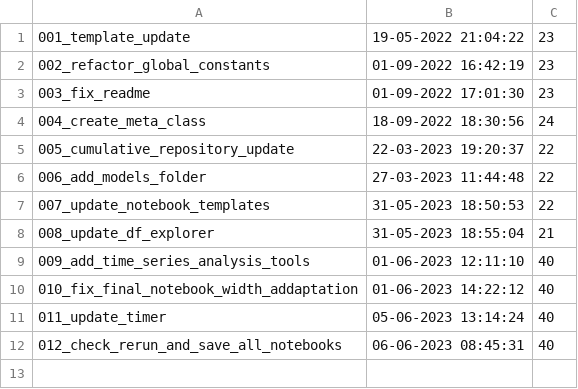
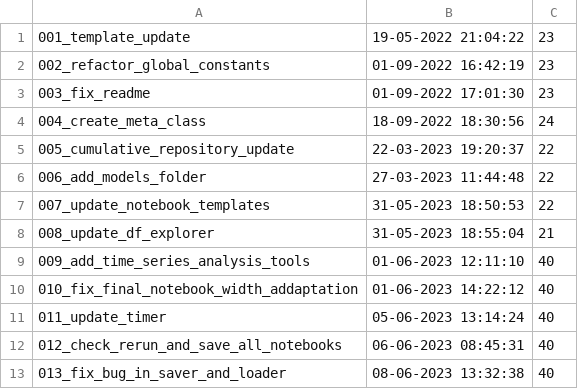
Before and after one commit to Dzirik/ds_ml_template, a CSV file: logs/cover_log.csv, drawn as a sheet.

Commit message:
Add cover log

```diff
--- a/logs/cover_log.csv
+++ b/logs/cover_log.csv
@@ -12 +12,2 @@
 012_check_rerun_and_save_all_notebooks,06-06-2023 08:45:31,40,
+013_fix_bug_in_saver_and_loader,08-06-2023 13:32:38,40,
```
